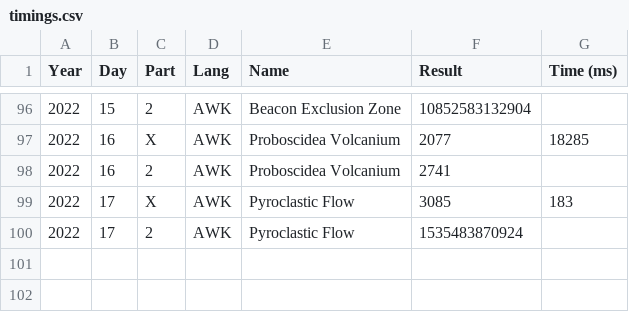
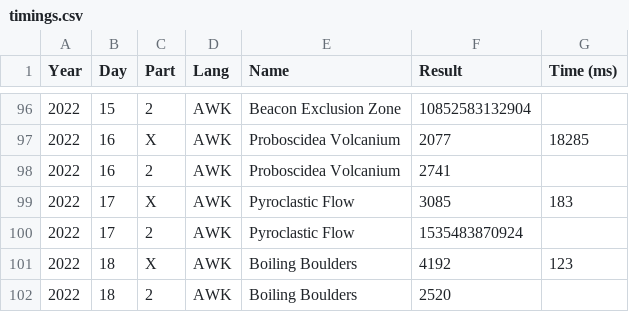
Before and after one commit to vvulpes0/AOC, a CSV file: timings.csv, drawn as a sheet; only a part is shown, gaps mark what is left out; the diff names each change by its address in the sheet, - before the commit and + after, or states it on an @@ line.

```diff
--- a/timings.csv
+++ b/timings.csv
+row 101: 2022 | 18 | X | AWK | Boiling Boulders | 4192 | 123
+row 102: 2022 | 18 | 2 | AWK | Boiling Boulders | 2520
```
Also changed, not shown: 1 other file.
